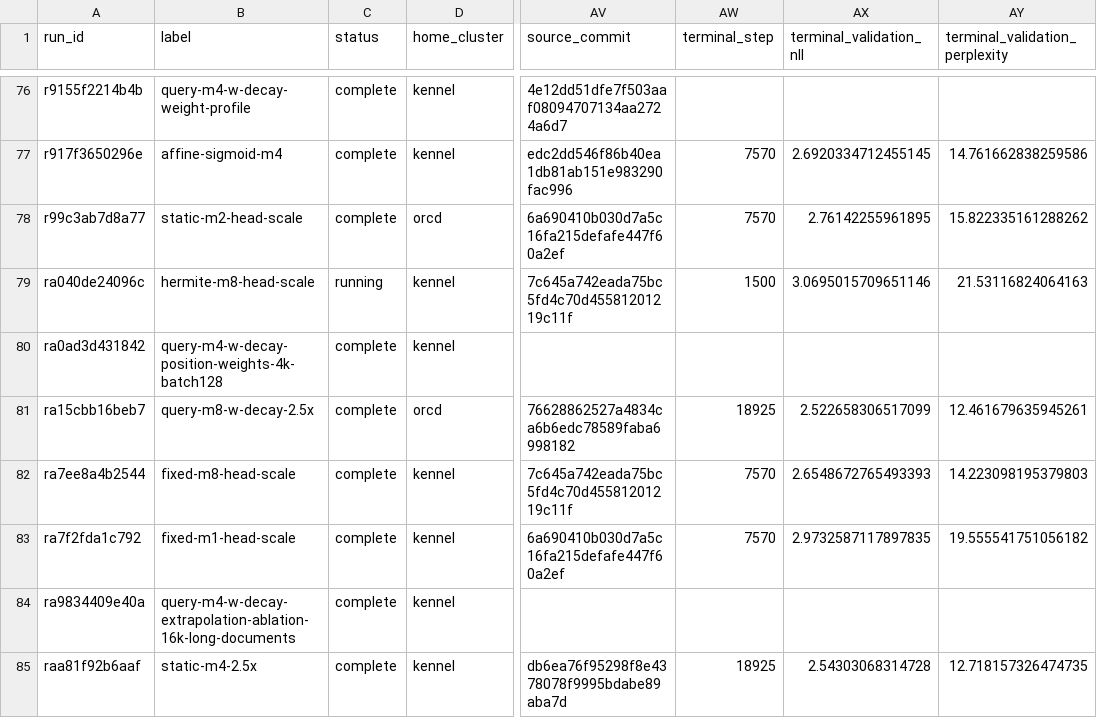
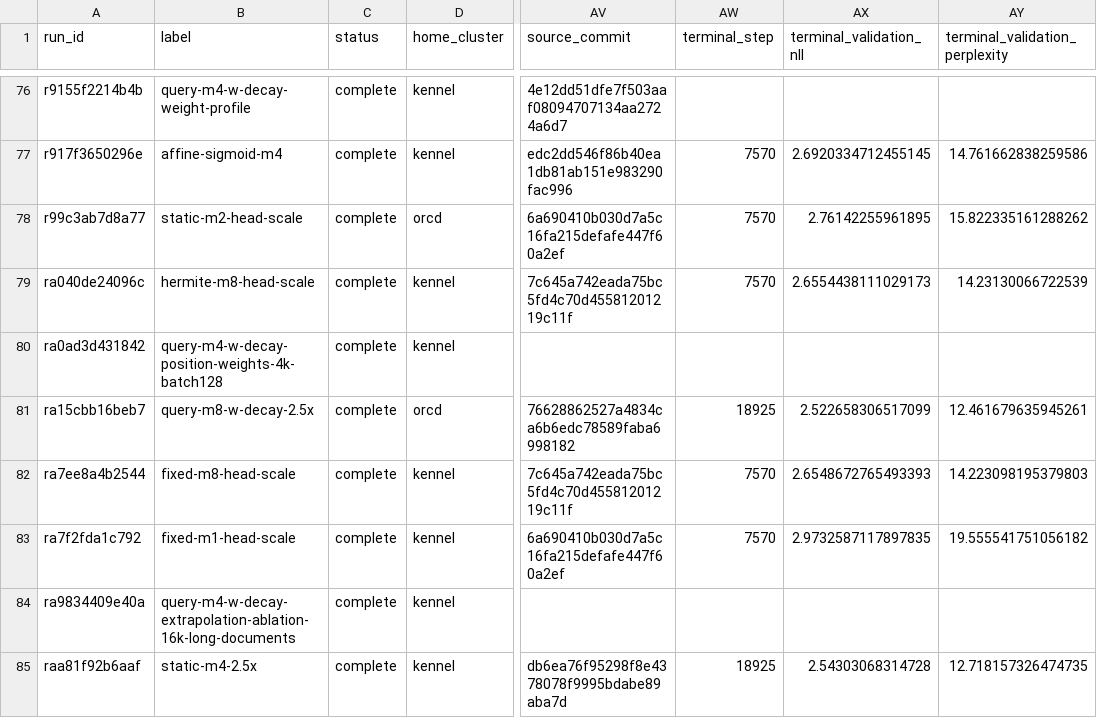
Before and after one commit to rafaelhanashiro/functional-memory, a CSV file: experiments/transformer_pp/runs.csv, drawn as a sheet; only a part is shown, gaps mark what is left out; the diff names each change by its address in the sheet, - before the commit and + after, or states it on an @@ line.

```diff
--- a/experiments/transformer_pp/runs.csv
+++ b/experiments/transformer_pp/runs.csv
-C79 (status): running
+C79 (status): complete
-AW79 (terminal_step): 1500
+AW79 (terminal_step): 7570
-AX79 (terminal_validation_nll): 3.0695015709651146
+AX79 (terminal_validation_nll): 2.6554438111029173
-AY79 (terminal_validation_perplexity): 21.53116824064163
+AY79 (terminal_validation_perplexity): 14.23130066722539
```
Also changed, not shown: 9 other files.
